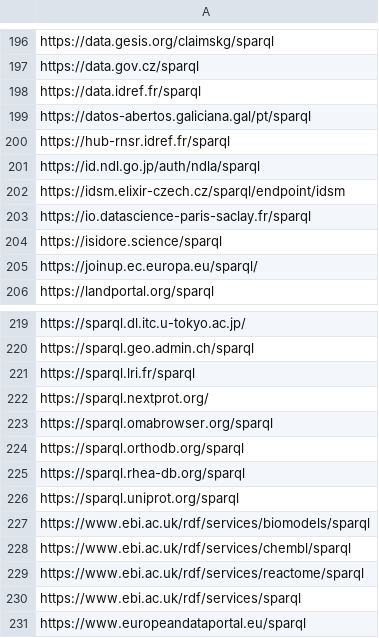
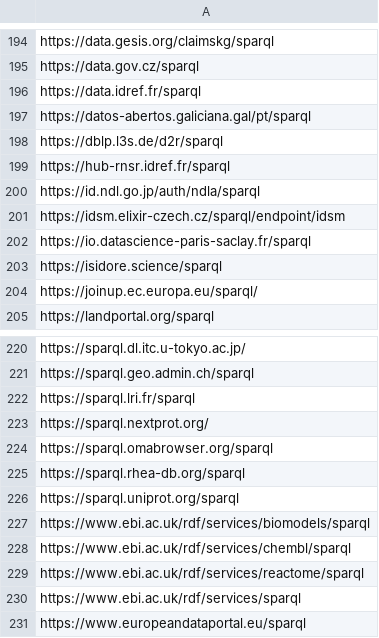
Before and after one commit to neumarcx/sparql, a CSV file: alive_true.csv, drawn as a sheet; only a part is shown, gaps mark what is left out; removed rows and columns are numbered as before the commit, all else as after; the diff covers the shown part only; the diff names each change by its address in the sheet, - before the commit and + after, or states it on an @@ line.

```diff
--- a/alive_true.csv
+++ b/alive_true.csv
+row 198: https://dblp.l3s.de/d2r/sparql
-row 224: https://sparql.orthodb.org/sparql
```
Also changed, not shown: 11 added rows and 11 removed rows elsewhere in this file.
